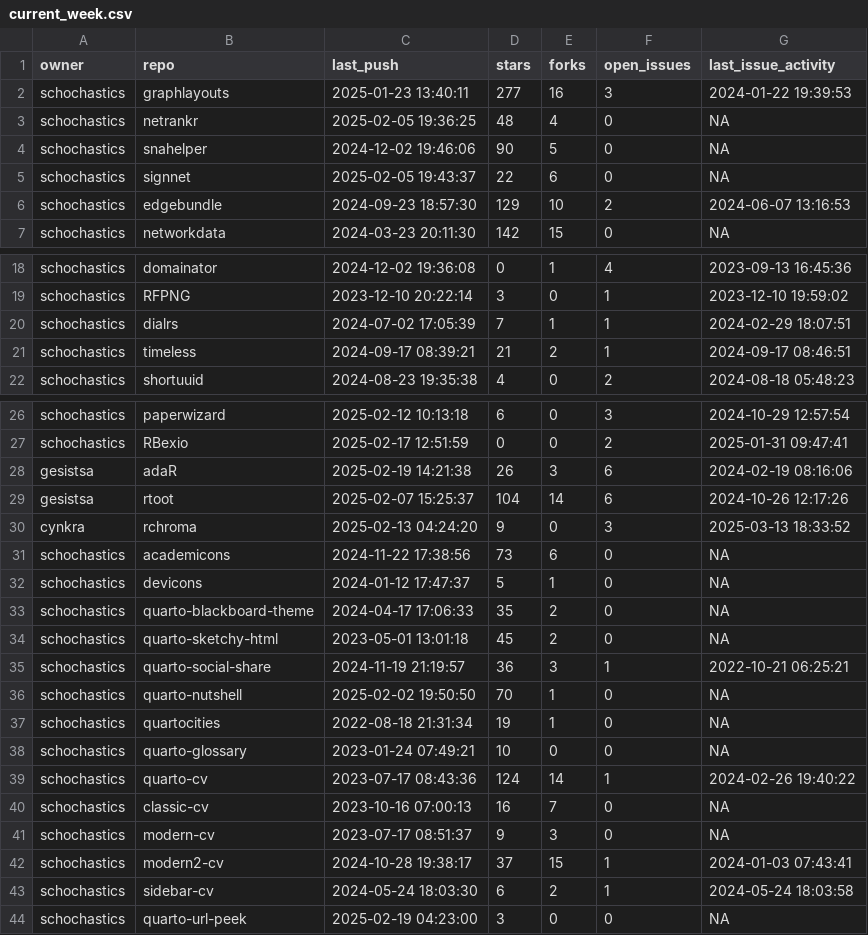
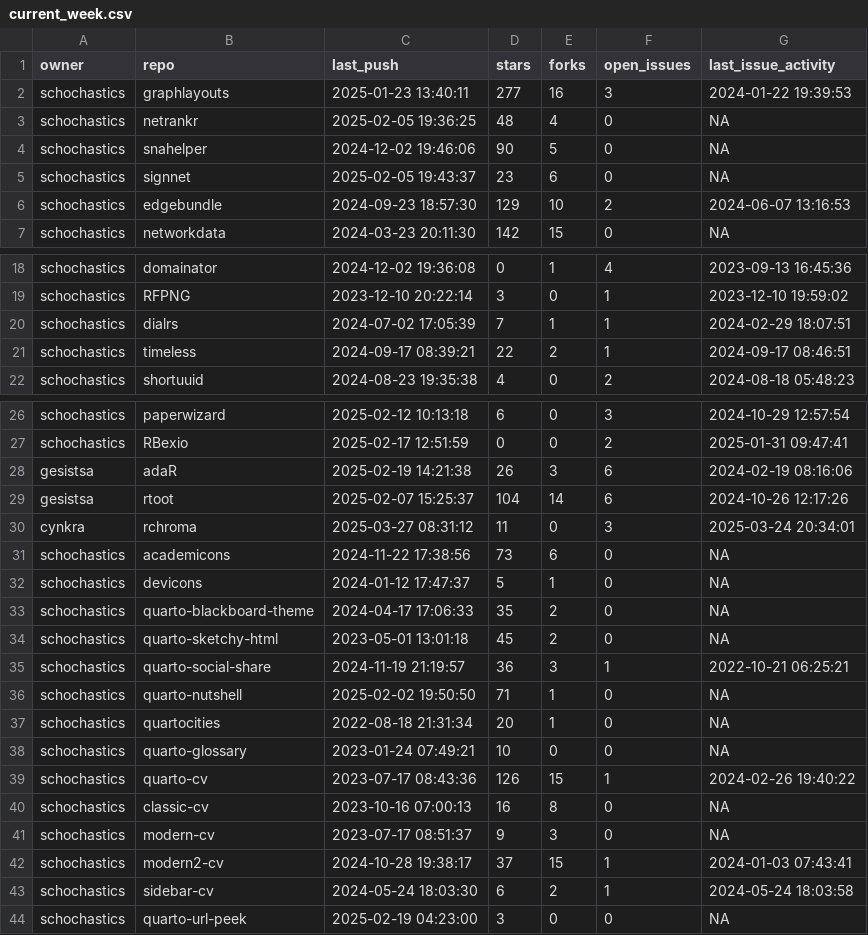
Before and after one commit to schochastics/gh-dashboard, a CSV file: current_week.csv, drawn as a sheet; only a part is shown, gaps mark what is left out.

```diff
--- a/current_week.csv
+++ b/current_week.csv
@@ -4,3 +4,3 @@
 "schochastics","snahelper",2024-12-02 19:46:06,90,5,0,NA
-"schochastics","signnet",2025-02-05 19:43:37,22,6,0,NA
+"schochastics","signnet",2025-02-05 19:43:37,23,6,0,NA
 "schochastics","edgebundle",2024-09-23 18:57:30,129,10,2,2024-06-07 13:16:53
@@ -20,3 +20,3 @@
 "schochastics","dialrs",2024-07-02 17:05:39,7,1,1,2024-02-29 18:07:51
-"schochastics","timeless",2024-09-17 08:39:21,21,2,1,2024-09-17 08:46:51
+"schochastics","timeless",2024-09-17 08:39:21,22,2,1,2024-09-17 08:46:51
 "schochastics","shortuuid",2024-08-23 19:35:38,4,0,2,2024-08-18 05:48:23
@@ -29,3 +29,3 @@
 "gesistsa","rtoot",2025-02-07 15:25:37,104,14,6,2024-10-26 12:17:26
-"cynkra","rchroma",2025-02-13 04:24:20,9,0,3,2025-03-13 18:33:52
+"cynkra","rchroma",2025-03-27 08:31:12,11,0,3,2025-03-24 20:34:01
 "schochastics","academicons",2024-11-22 17:38:56,73,6,0,NA
@@ -35,7 +35,7 @@
 "schochastics","quarto-social-share",2024-11-19 21:19:57,36,3,1,2022-10-21 06:25:21
-"schochastics","quarto-nutshell",2025-02-02 19:50:50,70,1,0,NA
-"schochastics","quartocities",2022-08-18 21:31:34,19,1,0,NA
+"schochastics","quarto-nutshell",2025-02-02 19:50:50,71,1,0,NA
+"schochastics","quartocities",2022-08-18 21:31:34,20,1,0,NA
 "schochastics","quarto-glossary",2023-01-24 07:49:21,10,0,0,NA
-"schochastics","quarto-cv",2023-07-17 08:43:36,124,14,1,2024-02-26 19:40:22
-"schochastics","classic-cv",2023-10-16 07:00:13,16,7,0,NA
+"schochastics","quarto-cv",2023-07-17 08:43:36,126,15,1,2024-02-26 19:40:22
+"schochastics","classic-cv",2023-10-16 07:00:13,16,8,0,NA
 "schochastics","modern-cv",2023-07-17 08:51:37,9,3,0,NA
```
Also changed, not shown: last_week.csv.
